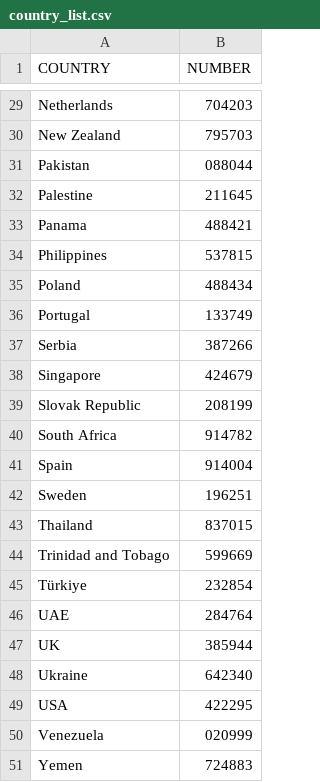
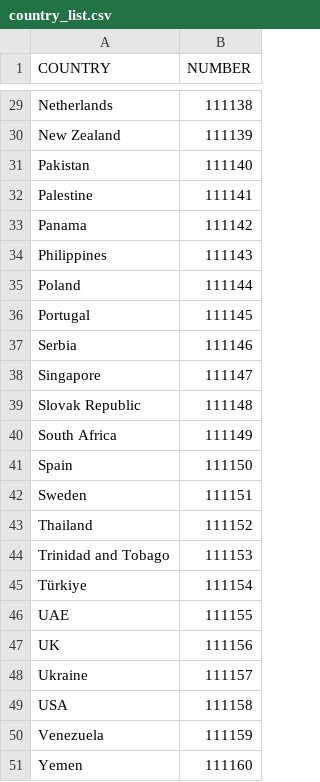
Before and after one commit to Carlos-A-Paez-G/DigiPassportTest, a CSV file: assets/country_list.csv, drawn as a sheet; only a part is shown, gaps mark what is left out; the diff covers the shown part only.

```diff
--- a/assets/country_list.csv
+++ b/assets/country_list.csv
@@ -29,23 +29,23 @@ COUNTRY,NUMBER
-"Netherlands",704203
-"New Zealand",795703
-"Pakistan",088044
-"Palestine",211645
-"Panama",488421
-"Philippines",537815
-"Poland",488434
-"Portugal",133749
-"Serbia",387266
-"Singapore",424679
-"Slovak Republic",208199
-"South Africa",914782
-"Spain",914004
-"Sweden",196251
-"Thailand",837015
-"Trinidad and Tobago",599669
-"Türkiye",232854
-"UAE",284764
-"UK",385944
-"Ukraine",642340
-"USA",422295
-"Venezuela",020999
-"Yemen",724883
+"Netherlands",111138
+"New Zealand",111139
+"Pakistan",111140
+"Palestine",111141
+"Panama",111142
+"Philippines",111143
+"Poland",111144
+"Portugal",111145
+"Serbia",111146
+"Singapore",111147
+"Slovak Republic",111148
+"South Africa",111149
+"Spain",111150
+"Sweden",111151
+"Thailand",111152
+"Trinidad and Tobago",111153
+"Türkiye",111154
+"UAE",111155
+"UK",111156
+"Ukraine",111157
+"USA",111158
+"Venezuela",111159
+"Yemen",111160
```
Also changed, not shown: 27 edited cells elsewhere in this file.
